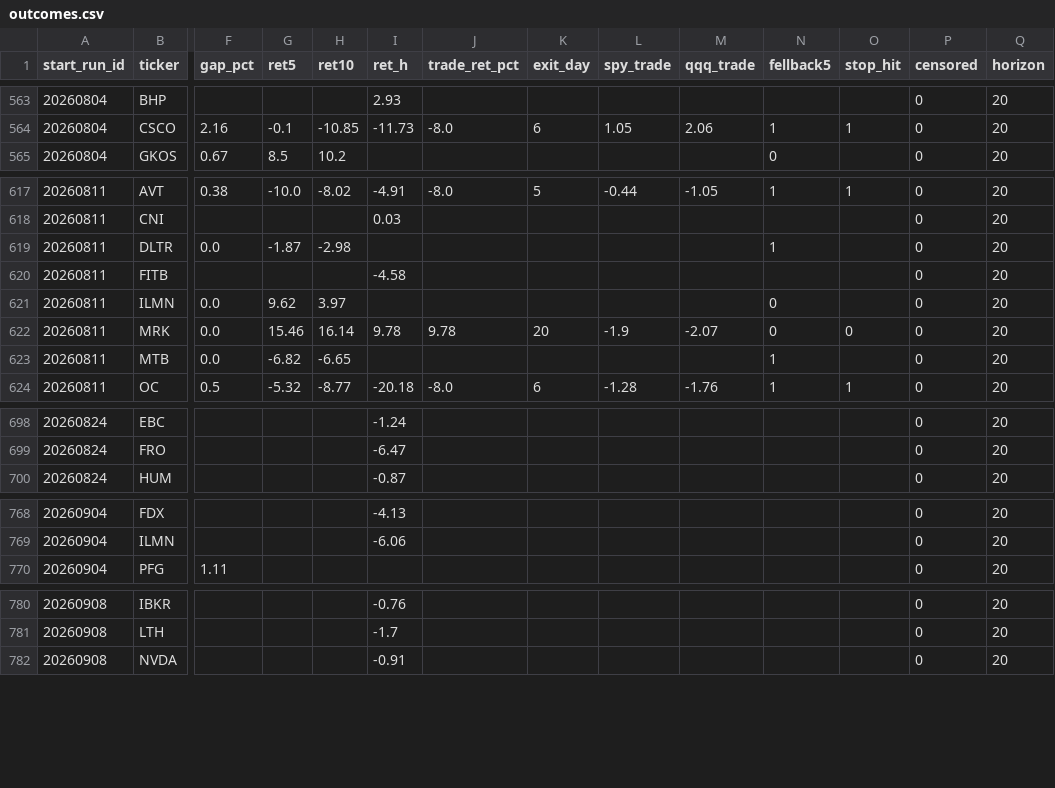
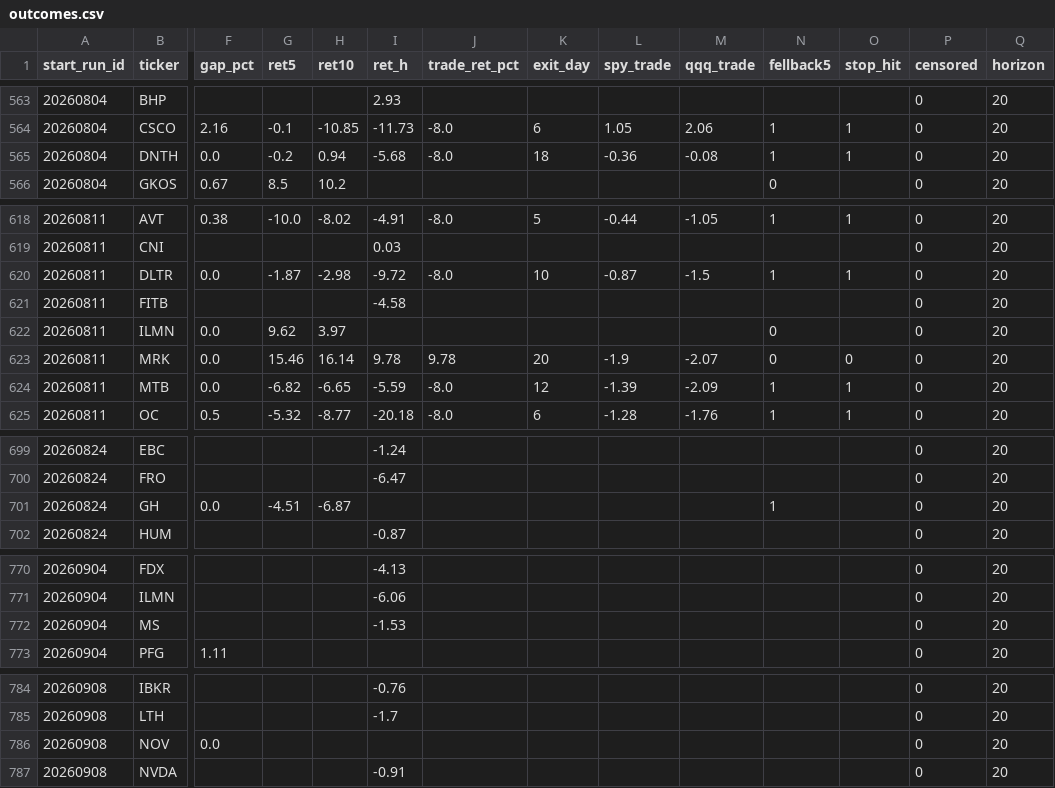
Before and after one commit to mthli/skills, a CSV file: base-breakout-scan/state/outcomes.csv, drawn as a sheet; only a part is shown, gaps mark what is left out; addresses are those after the commit; rows hold the shown columns only; the diff covers the shown part only; the diff names each change by its address in the sheet, - before the commit and + after, or states it on an @@ line.

```diff
--- a/base-breakout-scan/state/outcomes.csv
+++ b/base-breakout-scan/state/outcomes.csv
+row 565: 20260804 | DNTH | 0.0 | -0.2 | 0.94 | -5.68 | -8.0 | 18 | -0.36 | -0.08 | 1 | 1 | 0 | 20
-I620 (ret_h): (empty)
+I620 (ret_h): -9.72
-J620 (trade_ret_pct): (empty)
+J620 (trade_ret_pct): -8.0
-K620 (exit_day): (empty)
+K620 (exit_day): 10
-L620 (spy_trade): (empty)
+L620 (spy_trade): -0.87
-M620 (qqq_trade): (empty)
+M620 (qqq_trade): -1.5
-O620 (stop_hit): (empty)
+O620 (stop_hit): 1
-I624 (ret_h): (empty)
+I624 (ret_h): -5.59
-J624 (trade_ret_pct): (empty)
+J624 (trade_ret_pct): -8.0
-K624 (exit_day): (empty)
+K624 (exit_day): 12
-L624 (spy_trade): (empty)
+L624 (spy_trade): -1.39
-M624 (qqq_trade): (empty)
+M624 (qqq_trade): -2.09
-O624 (stop_hit): (empty)
+O624 (stop_hit): 1
+row 701: 20260824 | GH | 0.0 | -4.51 | -6.87 |  |  |  |  |  | 1 |  | 0 | 20
+row 772: 20260904 | MS |  |  |  | -1.53 |  |  |  |  |  |  | 0 | 20
+row 786: 20260908 | NOV | 0.0 |  |  |  |  |  |  |  |  |  | 0 | 20
```
Also changed, not shown: 1 added row and 34 edited cells elsewhere in this file, mean-reversion-scan/state/history.csv, mean-reversion-scan/state/outcomes.csv, 9 other files.
